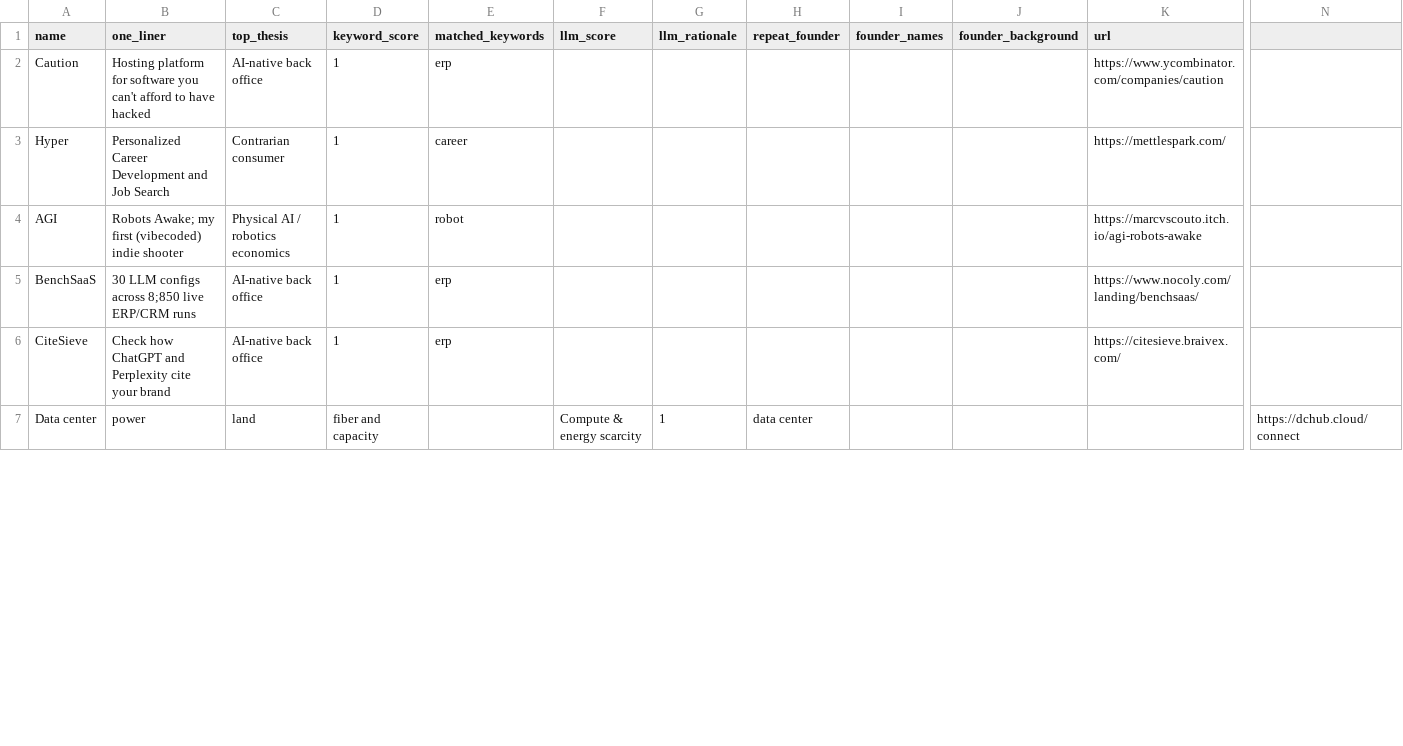
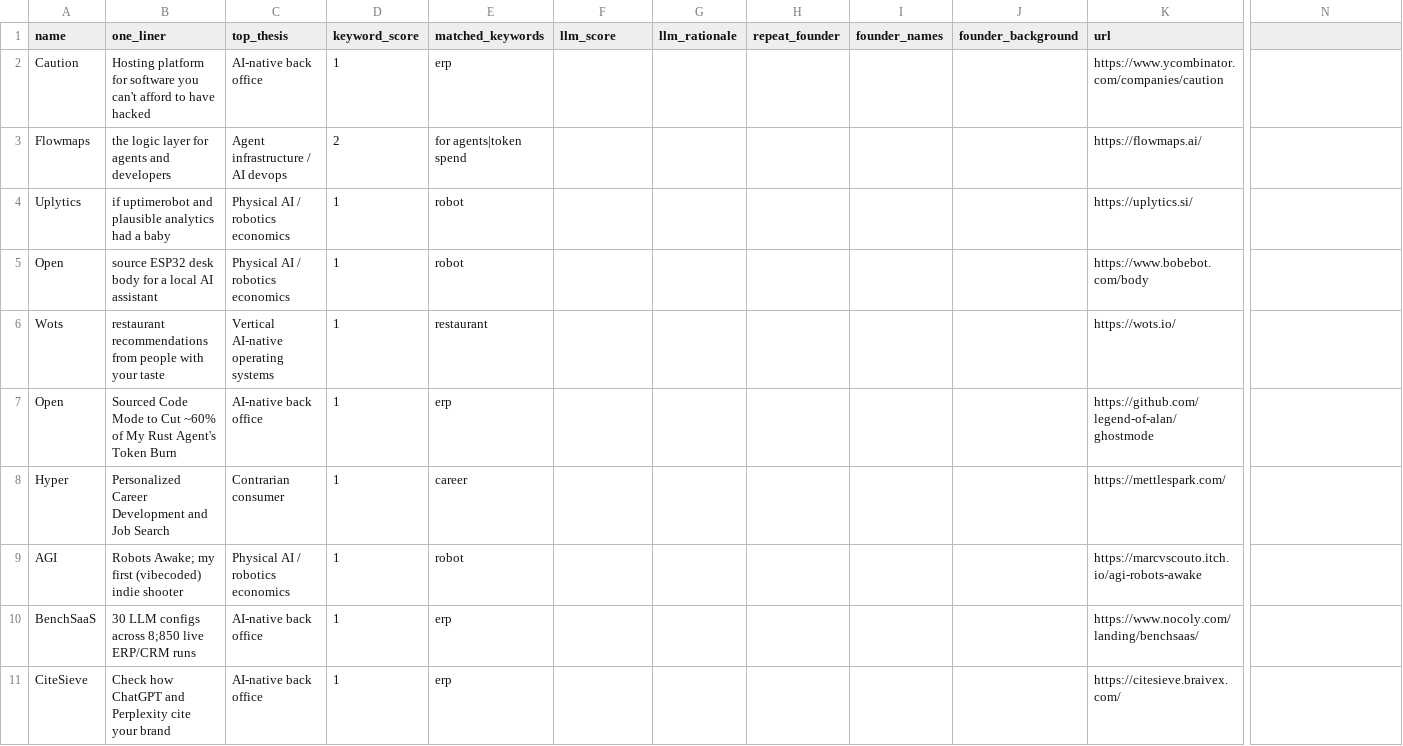
Before and after one commit to diegorivero06/dealflow2-engine, a CSV file: dealflow_latest.csv, drawn as a sheet; only a part is shown, gaps mark what is left out; removed rows and columns are numbered as before the commit, all else as after; rows hold the shown columns only; the diff covers the shown part only; the diff names each change by its address in the sheet, - before the commit and + after, or states it on an @@ line.

```diff
--- a/dealflow_latest.csv
+++ b/dealflow_latest.csv
+row 3: Flowmaps | the logic layer for agents and developers | Agent infrastructure / AI devops | 2 | for agents|token spend |  |  |  |  |  | https://flowmaps.ai/
+row 4: Uplytics | if uptimerobot and plausible analytics had a baby | Physical AI / robotics economics | 1 | robot |  |  |  |  |  | https://uplytics.si/
+row 5: Open | source ESP32 desk body for a local AI assistant | Physical AI / robotics economics | 1 | robot |  |  |  |  |  | https://www.bobebot.com/body
+row 6: Wots | restaurant recommendations from people with your taste | Vertical AI-native operating systems | 1 | restaurant |  |  |  |  |  | https://wots.io/
+row 7: Open | Sourced Code Mode to Cut ~60% of My Rust Agent's Token Burn | AI-native back office | 1 | erp |  |  |  |  |  | https://github.com/legend-of-alan/ghostmode
-row 7: Data center | power | land | fiber and capacity |  | Compute & energy scarcity | 1 | data center |  |  |  | https://dchub.cloud/connect
```
Also changed, not shown: 9 removed rows elsewhere in this file, 1 other file.
